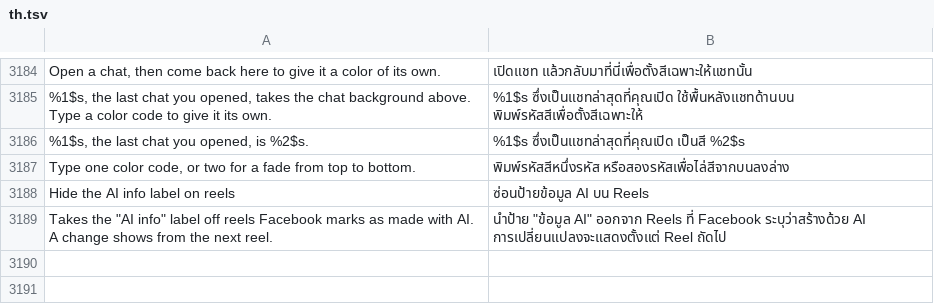
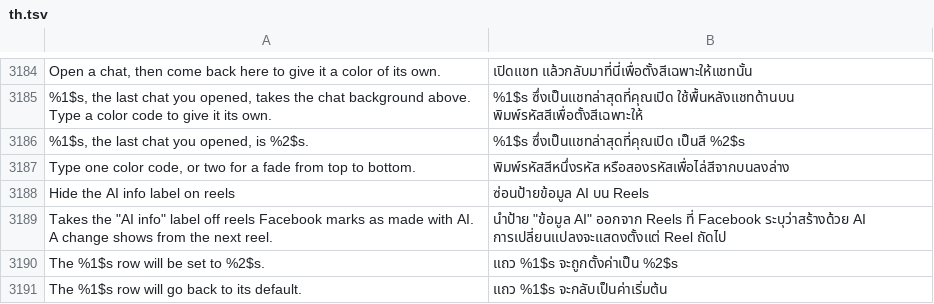
Before and after one commit to SysAdminDoc/HushFacebook, a TSV file: extensions/shared/library/src/main/l10n/th.tsv, drawn as a sheet; only a part is shown, gaps mark what is left out.

```diff
--- a/extensions/shared/library/src/main/l10n/th.tsv
+++ b/extensions/shared/library/src/main/l10n/th.tsv
@@ -3189 +3189,3 @@ Hide the AI info label on reels	ซ่อนป้ายข้อมูล AI
 Takes the "AI info" label off reels Facebook marks as made with AI. A change shows from the next reel.	นำป้าย "ข้อมูล AI" ออกจาก Reels ที่ Facebook ระบุว่าสร้างด้วย AI การเปลี่ยนแปลงจะแสดงตั้งแต่ Reel ถัดไป
+The %1$s row will be set to %2$s.	แถว %1$s จะถูกตั้งค่าเป็น %2$s
+The %1$s row will go back to its default.	แถว %1$s จะกลับเป็นค่าเริ่มต้น
```
Also changed, not shown: extensions/shared/library/src/main/l10n/ar.tsv, extensions/shared/library/src/main/l10n/bg.tsv, 29 other files.
